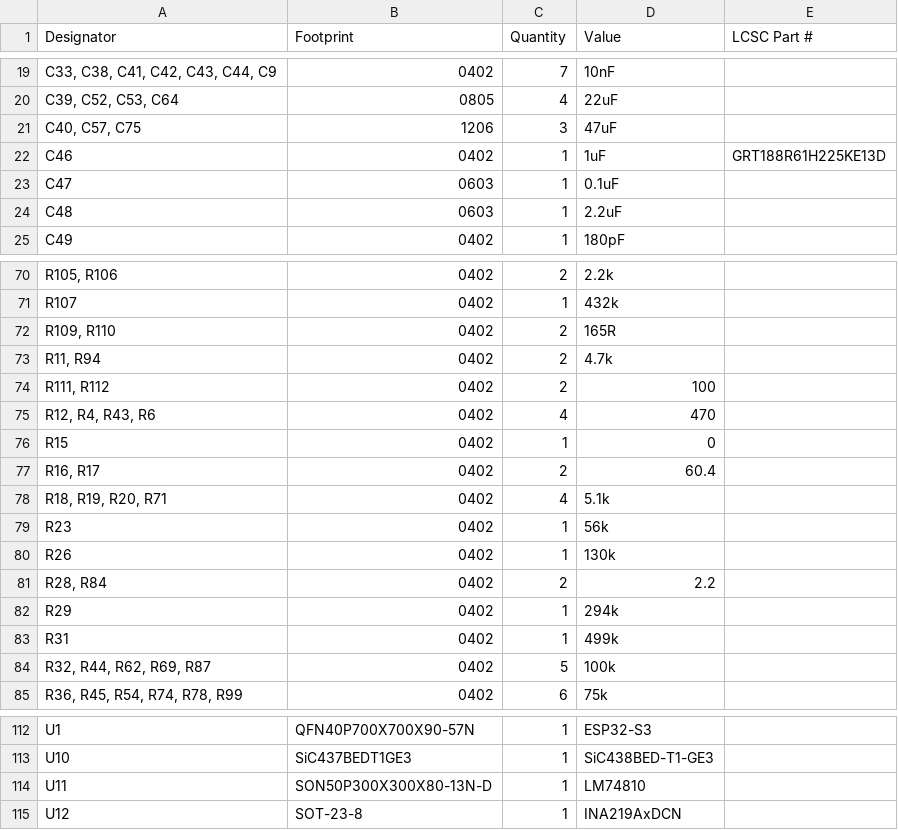
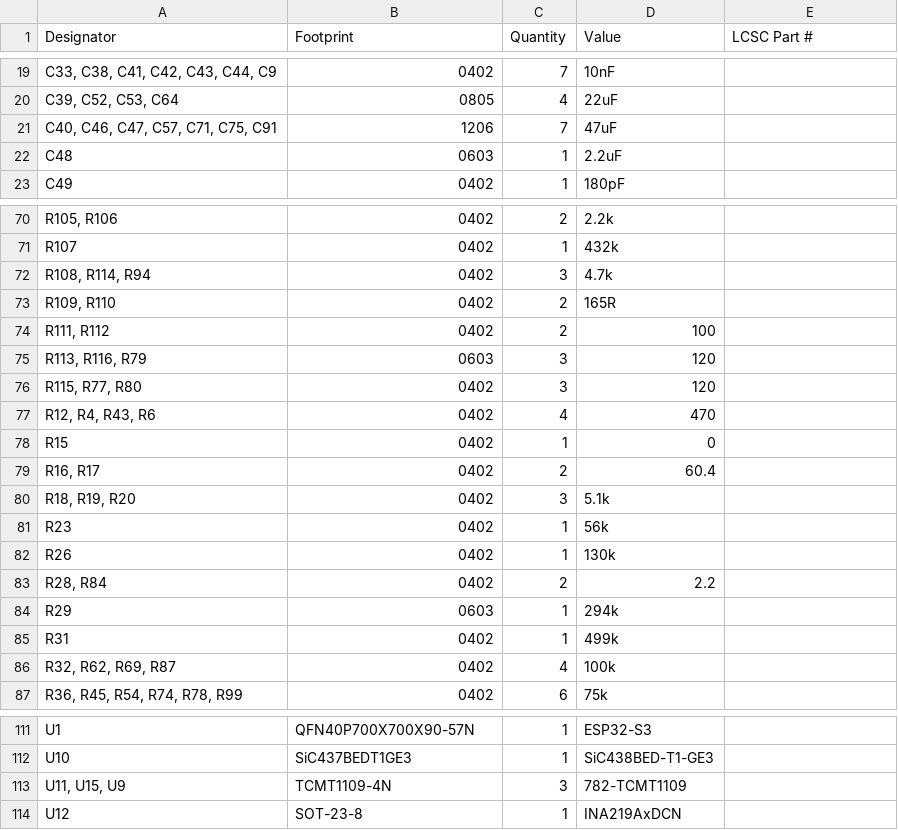
Before and after one commit to icl-rocketry/Ricardo-Stark, a CSV file: Hardware/production/bom.csv, drawn as a sheet; only a part is shown, gaps mark what is left out; removed rows and columns are numbered as before the commit, all else as after; the diff covers the shown part only; the diff names each change by its address in the sheet, - before the commit and + after, or states it on an @@ line.

```diff
--- a/Hardware/production/bom.csv
+++ b/Hardware/production/bom.csv
-A21 (Designator): C40, C57, C75
+A21 (Designator): C40, C46, C47, C57, C71, C75, C91
-C21 (Quantity): 3
+C21 (Quantity): 7
-row 22: C46 | 0402 | 1 | 1uF | GRT188R61H225KE13D
-row 23: C47 | 0603 | 1 | 0.1uF
+row 72: R108, R114, R94 | 0402 | 3 | 4.7k
-row 73: R11, R94 | 0402 | 2 | 4.7k
+row 75: R113, R116, R79 | 0603 | 3 | 120
+row 76: R115, R77, R80 | 0402 | 3 | 120
-A80 (Designator): R18, R19, R20, R71
+A80 (Designator): R18, R19, R20
-C80 (Quantity): 4
+C80 (Quantity): 3
-B84 (Footprint): 0402
+B84 (Footprint): 0603
-A86 (Designator): R32, R44, R62, R69, R87
+A86 (Designator): R32, R62, R69, R87
-C86 (Quantity): 5
+C86 (Quantity): 4
-row 114: U11 | SON50P300X300X80-13N-D | 1 | LM74810
+row 113: U11, U15, U9 | TCMT1109-4N | 3 | 782-TCMT1109
```
Also changed, not shown: 5 added rows, 7 removed rows and 10 edited cells elsewhere in this file, Hardware/production/designators.csv, Hardware/production/positions.csv, 25 other files.
